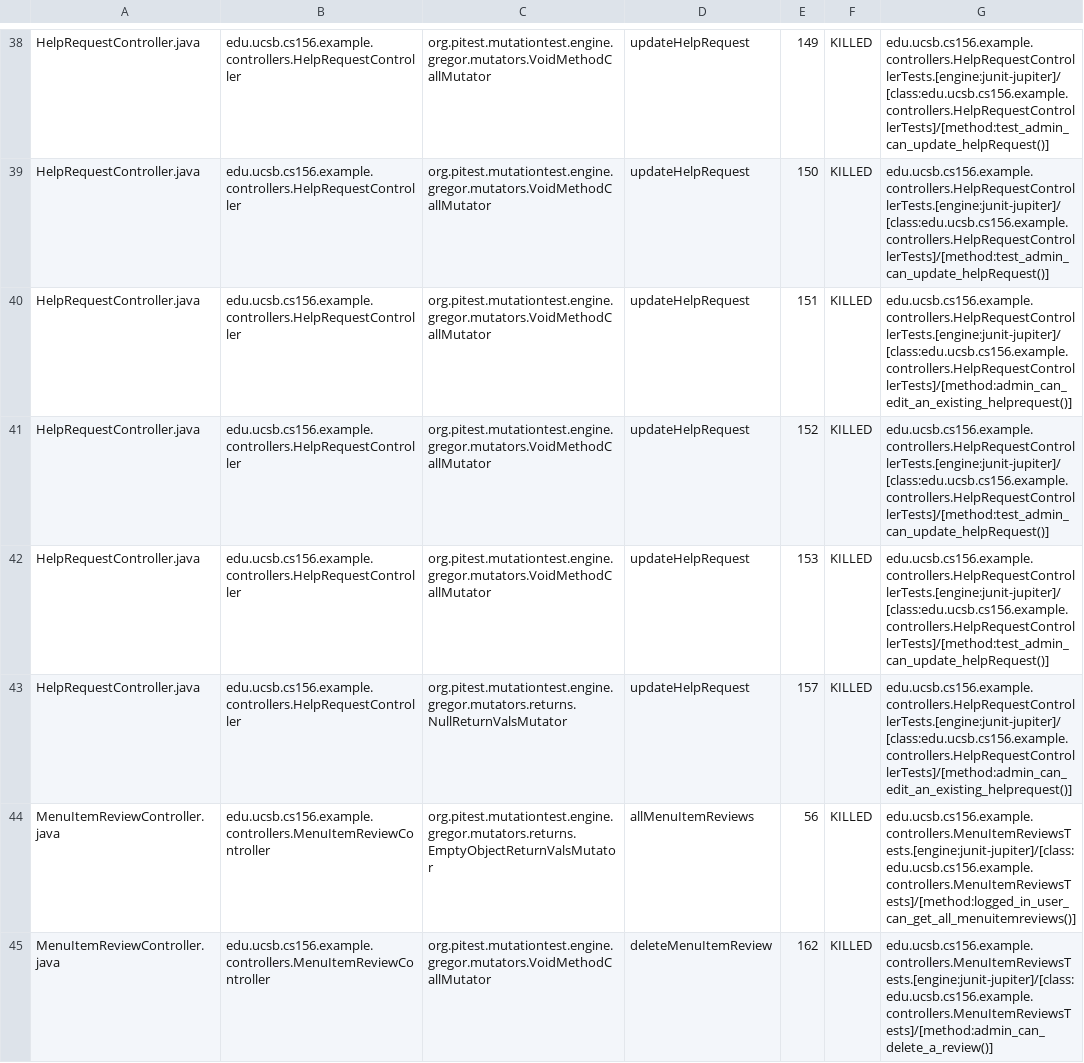
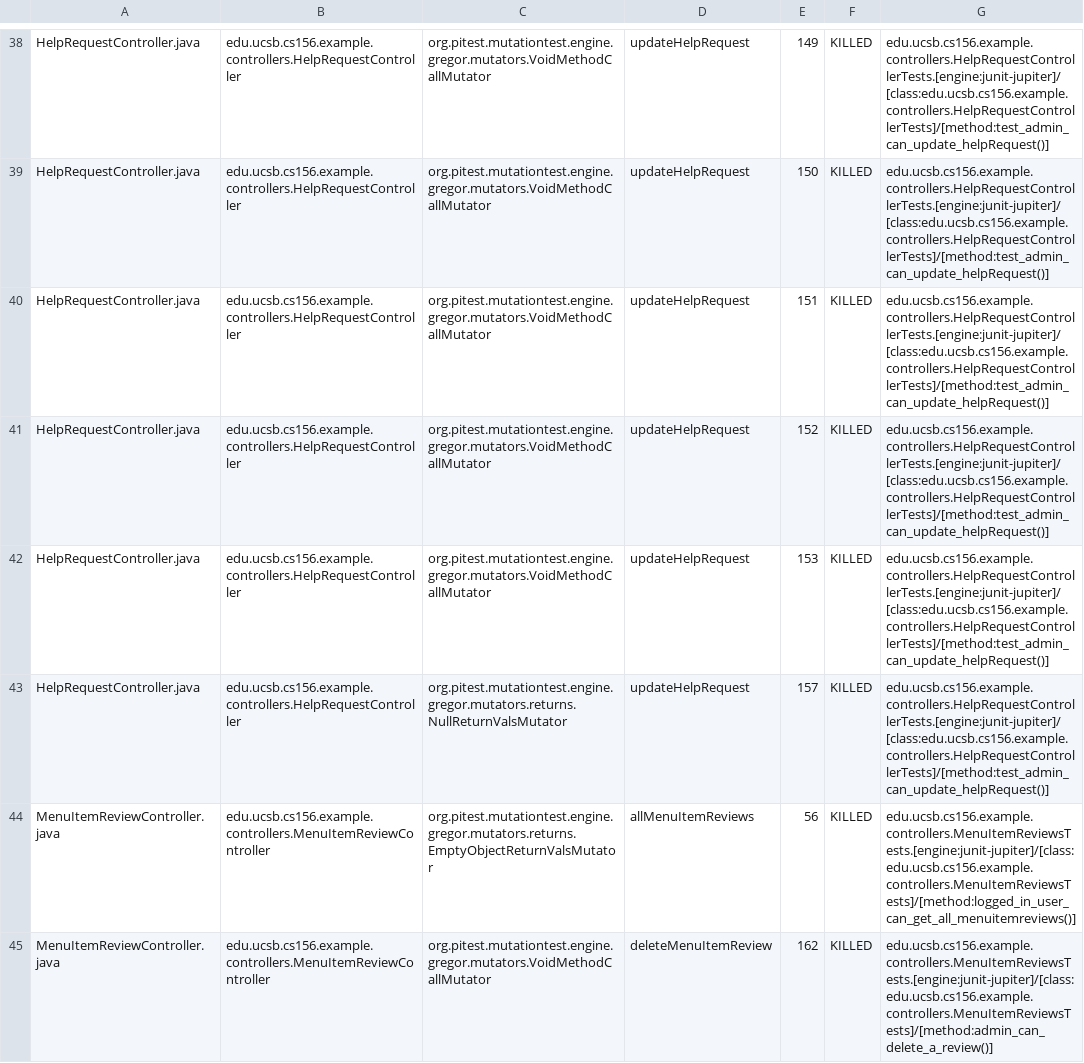
Before and after one commit to ucsb-cs156-s25/team01-s25-13, a CSV file: prs/68/pitest/mutations.csv, drawn as a sheet; only a part is shown, gaps mark what is left out.

Commit message:
Deploying to gh-pages from @ ucsb-cs156-s25/team01-s25-13@5afcfd1edba9b06af09ed16d08ca40460aafcb14 🚀

```diff
--- a/prs/68/pitest/mutations.csv
+++ b/prs/68/pitest/mutations.csv
@@ -39,6 +39,6 @@ HelpRequestController.java,edu.ucsb.cs156.example.controllers.HelpRequestControl
 HelpRequestController.java,edu.ucsb.cs156.example.controllers.HelpRequestController,org.pitest.mutationtest.engine.gregor.mutators.VoidMethodCallMutator,updateHelpRequest,150,KILLED,edu.ucsb.cs156.example.controllers.HelpRequestControllerTests.[engine:junit-jupiter]/[class:edu.ucsb.cs156.example.controllers.HelpRequestControllerTests]/[method:test_admin_can_update_helpRequest()]
-HelpRequestController.java,edu.ucsb.cs156.example.controllers.HelpRequestController,org.pitest.mutationtest.engine.gregor.mutators.VoidMethodCallMutator,updateHelpRequest,151,KILLED,edu.ucsb.cs156.example.controllers.HelpRequestControllerTests.[engine:junit-jupiter]/[class:edu.ucsb.cs156.example.controllers.HelpRequestControllerTests]/[method:admin_can_edit_an_existing_helprequest()]
+HelpRequestController.java,edu.ucsb.cs156.example.controllers.HelpRequestController,org.pitest.mutationtest.engine.gregor.mutators.VoidMethodCallMutator,updateHelpRequest,151,KILLED,edu.ucsb.cs156.example.controllers.HelpRequestControllerTests.[engine:junit-jupiter]/[class:edu.ucsb.cs156.example.controllers.HelpRequestControllerTests]/[method:test_admin_can_update_helpRequest()]
 HelpRequestController.java,edu.ucsb.cs156.example.controllers.HelpRequestController,org.pitest.mutationtest.engine.gregor.mutators.VoidMethodCallMutator,updateHelpRequest,152,KILLED,edu.ucsb.cs156.example.controllers.HelpRequestControllerTests.[engine:junit-jupiter]/[class:edu.ucsb.cs156.example.controllers.HelpRequestControllerTests]/[method:test_admin_can_update_helpRequest()]
 HelpRequestController.java,edu.ucsb.cs156.example.controllers.HelpRequestController,org.pitest.mutationtest.engine.gregor.mutators.VoidMethodCallMutator,updateHelpRequest,153,KILLED,edu.ucsb.cs156.example.controllers.HelpRequestControllerTests.[engine:junit-jupiter]/[class:edu.ucsb.cs156.example.controllers.HelpRequestControllerTests]/[method:test_admin_can_update_helpRequest()]
-HelpRequestController.java,edu.ucsb.cs156.example.controllers.HelpRequestController,org.pitest.mutationtest.engine.gregor.mutators.returns.NullReturnValsMutator,updateHelpRequest,157,KILLED,edu.ucsb.cs156.example.controllers.HelpRequestControllerTests.[engine:junit-jupiter]/[class:edu.ucsb.cs156.example.controllers.HelpRequestControllerTests]/[method:admin_can_edit_an_existing_helprequest()]
+HelpRequestController.java,edu.ucsb.cs156.example.controllers.HelpRequestController,org.pitest.mutationtest.engine.gregor.mutators.returns.NullReturnValsMutator,updateHelpRequest,157,KILLED,edu.ucsb.cs156.example.controllers.HelpRequestControllerTests.[engine:junit-jupiter]/[class:edu.ucsb.cs156.example.controllers.HelpRequestControllerTests]/[method:test_admin_can_update_helpRequest()]
 MenuItemReviewController.java,edu.ucsb.cs156.example.controllers.MenuItemReviewController,org.pitest.mutationtest.engine.gregor.mutators.returns.EmptyObjectReturnValsMutator,allMenuItemReviews,56,KILLED,edu.ucsb.cs156.example.controllers.MenuItemReviewsTests.[engine:junit-jupiter]/[class:edu.ucsb.cs156.example.controllers.MenuItemReviewsTests]/[method:logged_in_user_can_get_all_menuitemreviews()]
```
Also changed, not shown: 22 other files.
